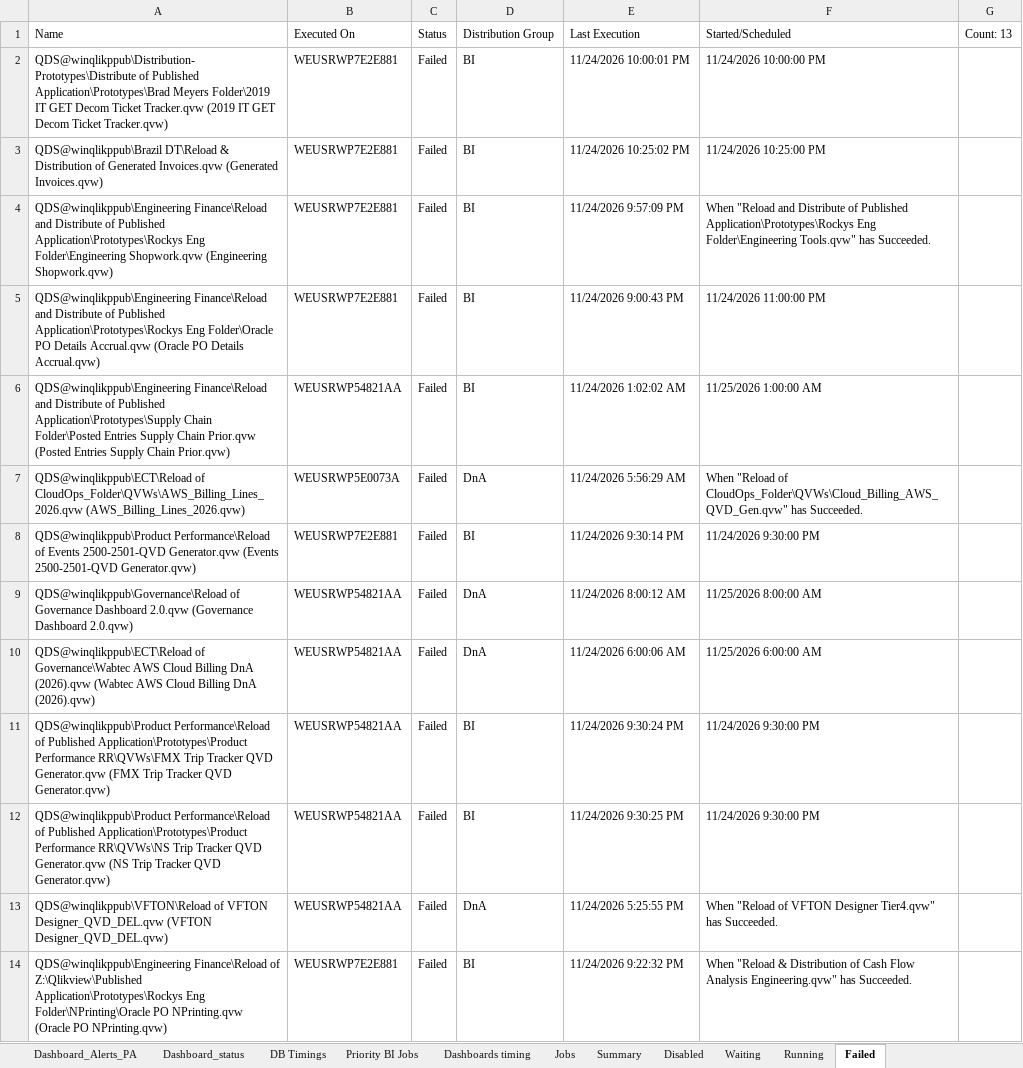
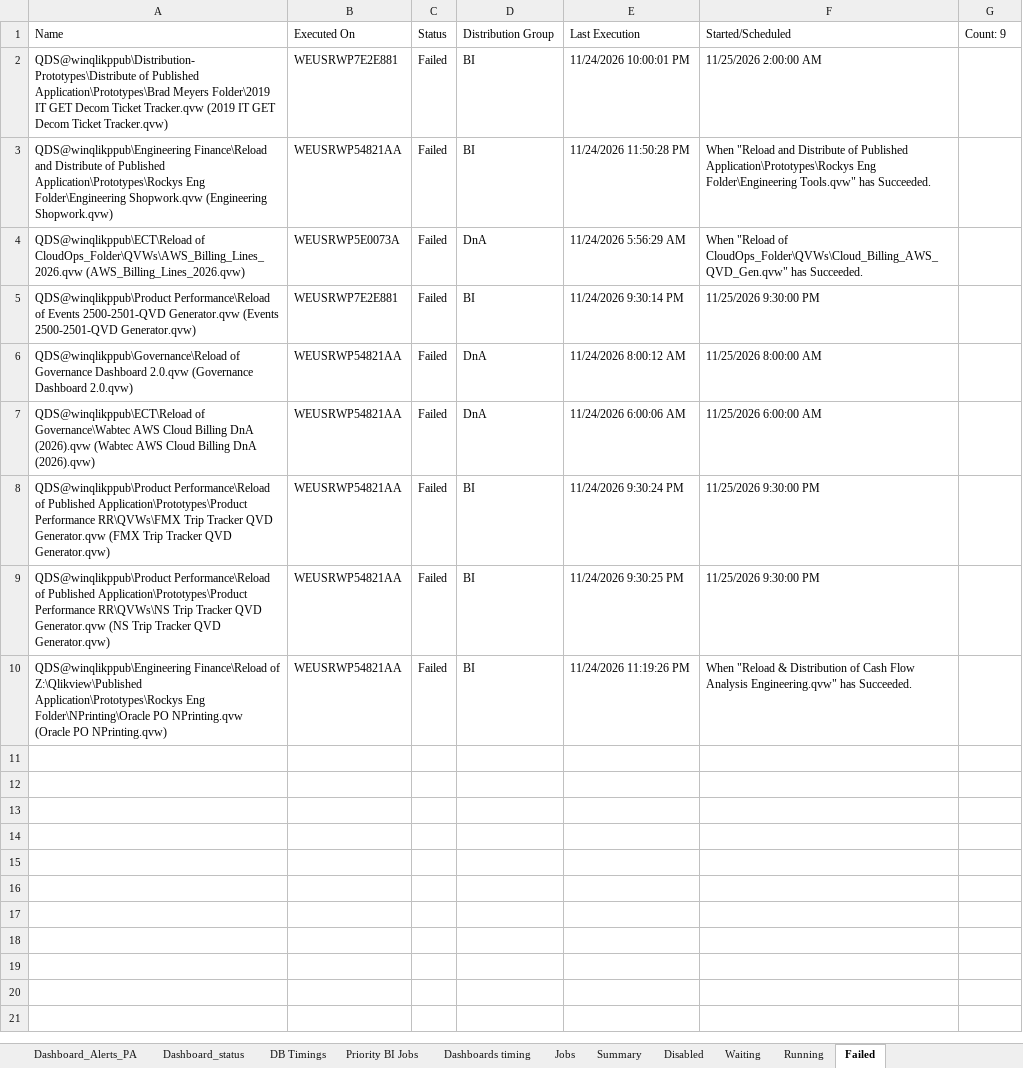
Before and after one commit to warriorcool1213-blip/Wabtec_Qlik_DB-s, an Excel workbook: Expected_sheet.xlsx, sheet Failed, drawn as a sheet; values as stored, in another font and other column widths than the file's, no cell formats; removed rows and columns are numbered as before the commit, all else as after; the diff names each change by its address in the sheet, - before the commit and + after, or states it on an @@ line.

```diff
--- a/Expected_sheet.xlsx (sheet Failed)
+++ b/Expected_sheet.xlsx (sheet Failed)
-G1: Count: 13
+G1: Count: 9
-F2 (Started/Scheduled): 11/24/2026 10:00:00 PM
+F2 (Started/Scheduled): 11/25/2026 2:00:00 AM
-row 3: QDS@winqlikppub\Brazil DT\Reload & Distribution of Generated Invoices.qvw (Generated Invoices.qvw) | WEUSRWP7E2E881 | Failed | BI | 11/24/2026 10:25:02 PM | 11/24/2026 10:25:00 PM
-B3 (Executed On): WEUSRWP7E2E881
+B3 (Executed On): WEUSRWP54821AA
-E3 (Last Execution): 11/24/2026 9:57:09 PM
+E3 (Last Execution): 11/24/2026 11:50:28 PM
-row 5: QDS@winqlikppub\Engineering Finance\Reload and Distribute of Published Application\Prototypes\Rockys Eng Folder\Oracle PO Details Accrual.qvw (Oracle PO Details Accrual.qvw) | WEUSRWP7E2E881 | Failed | BI | 11/24/2026 9:00:43 PM | 11/24/2026 11:00:00 PM
-row 6: QDS@winqlikppub\Engineering Finance\Reload and Distribute of Published Application\Prototypes\Supply Chain Folder\Posted Entries Supply Chain Prior.qvw (Posted Entries Supply Chain Prior.qvw) | WEUSRWP54821AA | Failed | BI | 11/24/2026 1:02:02 AM | 11/25/2026 1:00:00 AM
-F5 (Started/Scheduled): 11/24/2026 9:30:00 PM
+F5 (Started/Scheduled): 11/25/2026 9:30:00 PM
-F8:F9 (Started/Scheduled): 11/24/2026 9:30:00 PM
+F8:F9 (Started/Scheduled): 11/25/2026 9:30:00 PM
-row 13: QDS@winqlikppub\VFTON\Reload of VFTON Designer_QVD_DEL.qvw (VFTON Designer_QVD_DEL.qvw) | WEUSRWP54821AA | Failed | DnA | 11/24/2026 5:25:55 PM | When "Reload of VFTON Designer Tier4.qvw" has Succeeded.
-B10 (Executed On): WEUSRWP7E2E881
+B10 (Executed On): WEUSRWP54821AA
-E10 (Last Execution): 11/24/2026 9:22:32 PM
+E10 (Last Execution): 11/24/2026 11:19:26 PM
```
Also changed, not shown: sheet Waiting, sheet Jobs, sheet Running, sheet Summary, sheet Dashboard_status, sheet Dashboard_Alerts_PA, 3 more sheets, cell formats.
